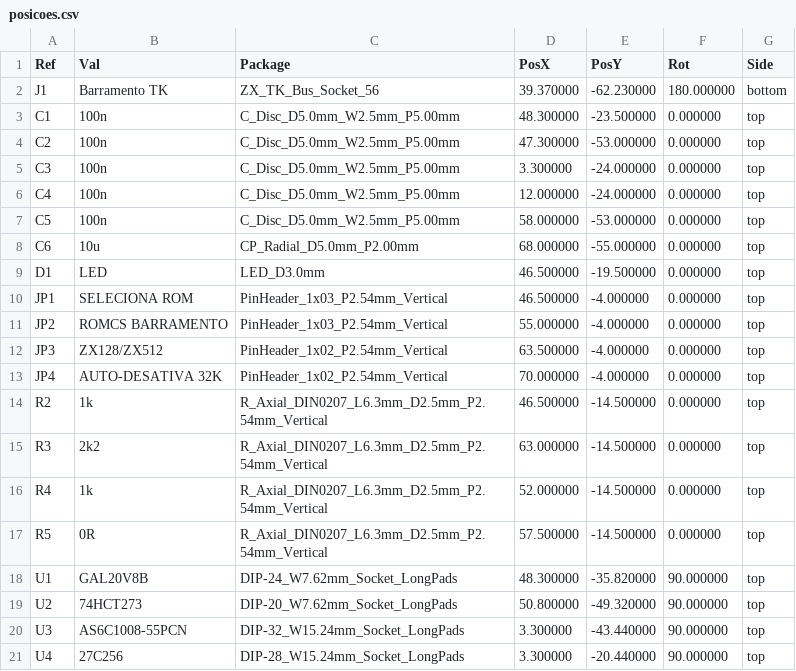
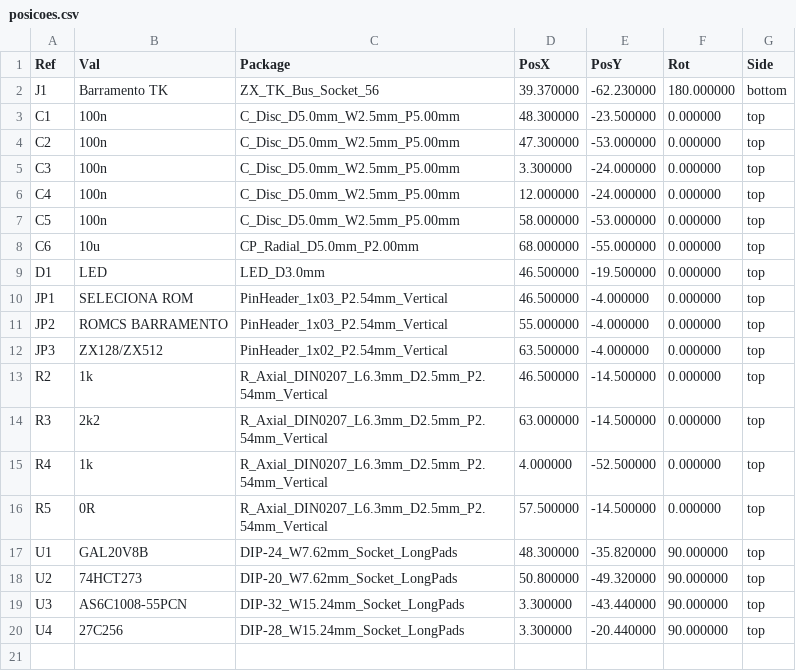
Before and after one commit to lrrosa/tkmem128-ii, a CSV file: production/placa-principal/posicoes.csv, drawn as a sheet.

```diff
--- a/production/placa-principal/posicoes.csv
+++ b/production/placa-principal/posicoes.csv
@@ -12,6 +12,5 @@ Ref,Val,Package,PosX,PosY,Rot,Side
 "JP3","ZX128/ZX512","PinHeader_1x02_P2.54mm_Vertical",63.500000,-4.000000,0.000000,top
-"JP4","AUTO-DESATIVA 32K","PinHeader_1x02_P2.54mm_Vertical",70.000000,-4.000000,0.000000,top
 "R2","1k","R_Axial_DIN0207_L6.3mm_D2.5mm_P2.54mm_Vertical",46.500000,-14.500000,0.000000,top
 "R3","2k2","R_Axial_DIN0207_L6.3mm_D2.5mm_P2.54mm_Vertical",63.000000,-14.500000,0.000000,top
-"R4","1k","R_Axial_DIN0207_L6.3mm_D2.5mm_P2.54mm_Vertical",52.000000,-14.500000,0.000000,top
+"R4","1k","R_Axial_DIN0207_L6.3mm_D2.5mm_P2.54mm_Vertical",4.000000,-52.500000,0.000000,top
 "R5","0R","R_Axial_DIN0207_L6.3mm_D2.5mm_P2.54mm_Vertical",57.500000,-14.500000,0.000000,top
```
Also changed, not shown: production/placa-principal/bom.csv, 38 other files.
